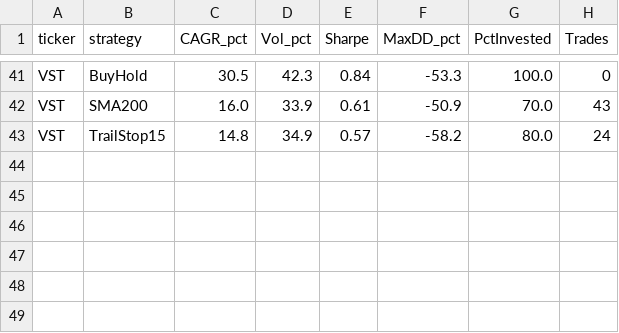
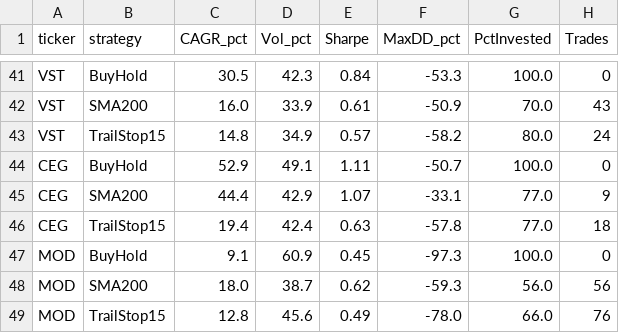
Before and after one commit to jmayank23/scratch, a CSV file: reports/backtests/data/strategy_metrics.csv, drawn as a sheet; only a part is shown, gaps mark what is left out; the diff names each change by its address in the sheet, - before the commit and + after, or states it on an @@ line.

```diff
--- a/reports/backtests/data/strategy_metrics.csv
+++ b/reports/backtests/data/strategy_metrics.csv
+row 44: CEG | BuyHold | 52.9 | 49.1 | 1.11 | -50.7 | 100.0 | 0
+row 45: CEG | SMA200 | 44.4 | 42.9 | 1.07 | -33.1 | 77.0 | 9
+row 46: CEG | TrailStop15 | 19.4 | 42.4 | 0.63 | -57.8 | 77.0 | 18
+row 47: MOD | BuyHold | 9.1 | 60.9 | 0.45 | -97.3 | 100.0 | 0
+row 48: MOD | SMA200 | 18.0 | 38.7 | 0.62 | -59.3 | 56.0 | 56
+row 49: MOD | TrailStop15 | 12.8 | 45.6 | 0.49 | -78.0 | 66.0 | 76
```
Also changed, not shown: reports/backtests/data/corrections_10pct.csv, reports/backtests/data/corrections_20pct.csv, 30 other files.
